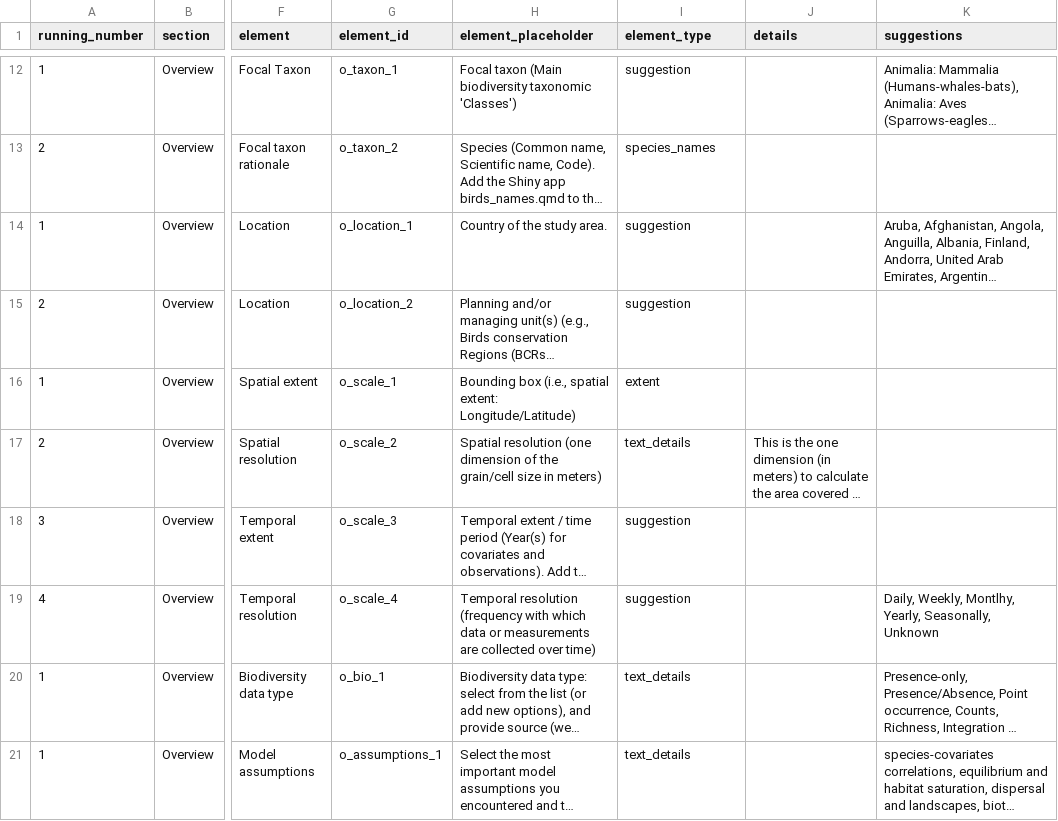
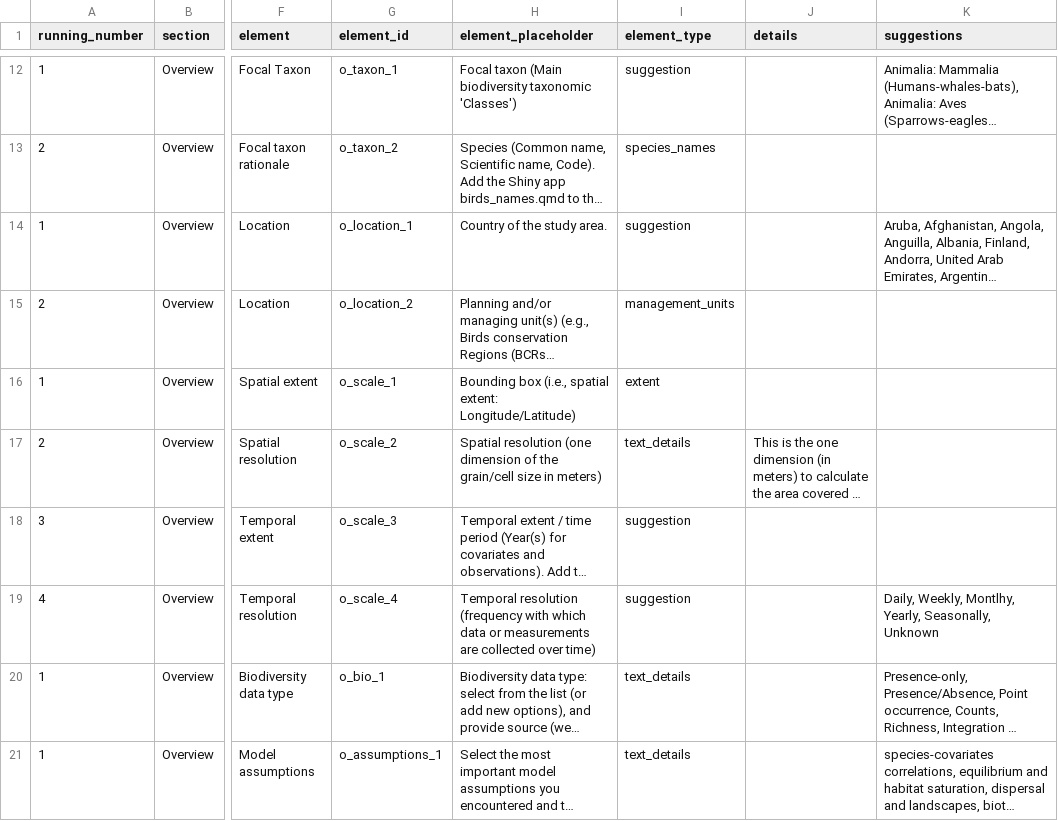
Before and after one commit to LandSciTech/ODMAP-NOBMWG, a CSV file: inst/app/www/odmap_dict.csv, drawn as a sheet; only a part is shown, gaps mark what is left out; long unchanged cells end in …; the diff names each change by its address in the sheet, - before the commit and + after, or states it on an @@ line.

Commit message:
Add management units

```diff
--- a/inst/app/www/odmap_dict.csv
+++ b/inst/app/www/odmap_dict.csv
-I15 (element_type): suggestion
+I15 (element_type): management_units
```
Also changed, not shown: 4 other files.
